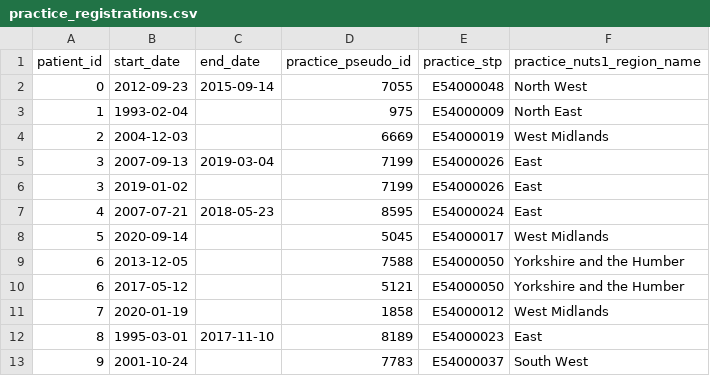
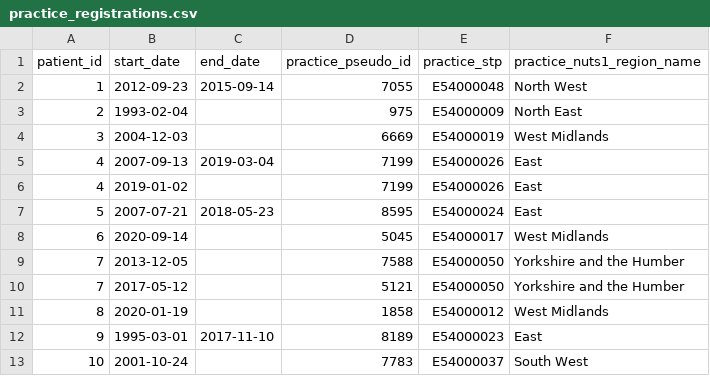
Before and after one commit to opensafely-core/ehrql, a CSV file: ehrql/example-data/practice_registrations.csv, drawn as a sheet.

```diff
--- a/ehrql/example-data/practice_registrations.csv
+++ b/ehrql/example-data/practice_registrations.csv
@@ -1,13 +1,13 @@
 patient_id,start_date,end_date,practice_pseudo_id,practice_stp,practice_nuts1_region_name
-0,2012-09-23,2015-09-14,7055,E54000048,North West
-1,1993-02-04,,975,E54000009,North East
-2,2004-12-03,,6669,E54000019,West Midlands
-3,2007-09-13,2019-03-04,7199,E54000026,East
-3,2019-01-02,,7199,E54000026,East
-4,2007-07-21,2018-05-23,8595,E54000024,East
-5,2020-09-14,,5045,E54000017,West Midlands
-6,2013-12-05,,7588,E54000050,Yorkshire and the Humber
-6,2017-05-12,,5121,E54000050,Yorkshire and the Humber
-7,2020-01-19,,1858,E54000012,West Midlands
-8,1995-03-01,2017-11-10,8189,E54000023,East
-9,2001-10-24,,7783,E54000037,South West
+1,2012-09-23,2015-09-14,7055,E54000048,North West
+2,1993-02-04,,975,E54000009,North East
+3,2004-12-03,,6669,E54000019,West Midlands
+4,2007-09-13,2019-03-04,7199,E54000026,East
+4,2019-01-02,,7199,E54000026,East
+5,2007-07-21,2018-05-23,8595,E54000024,East
+6,2020-09-14,,5045,E54000017,West Midlands
+7,2013-12-05,,7588,E54000050,Yorkshire and the Humber
+7,2017-05-12,,5121,E54000050,Yorkshire and the Humber
+8,2020-01-19,,1858,E54000012,West Midlands
+9,1995-03-01,2017-11-10,8189,E54000023,East
+10,2001-10-24,,7783,E54000037,South West
```
Also changed, not shown: ehrql/example-data/medications.csv, ehrql/example-data/patients.csv, 5 other files.
